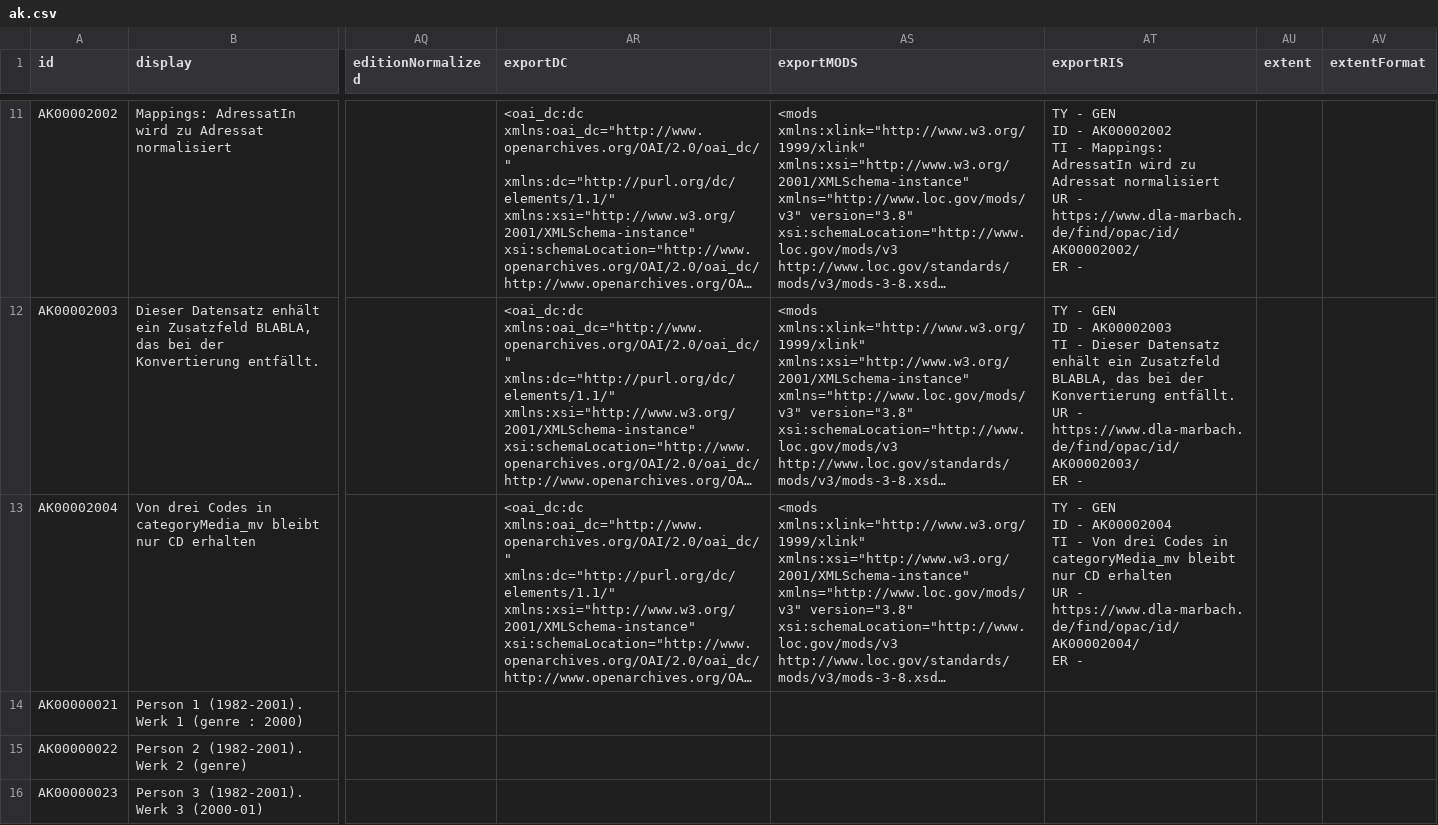
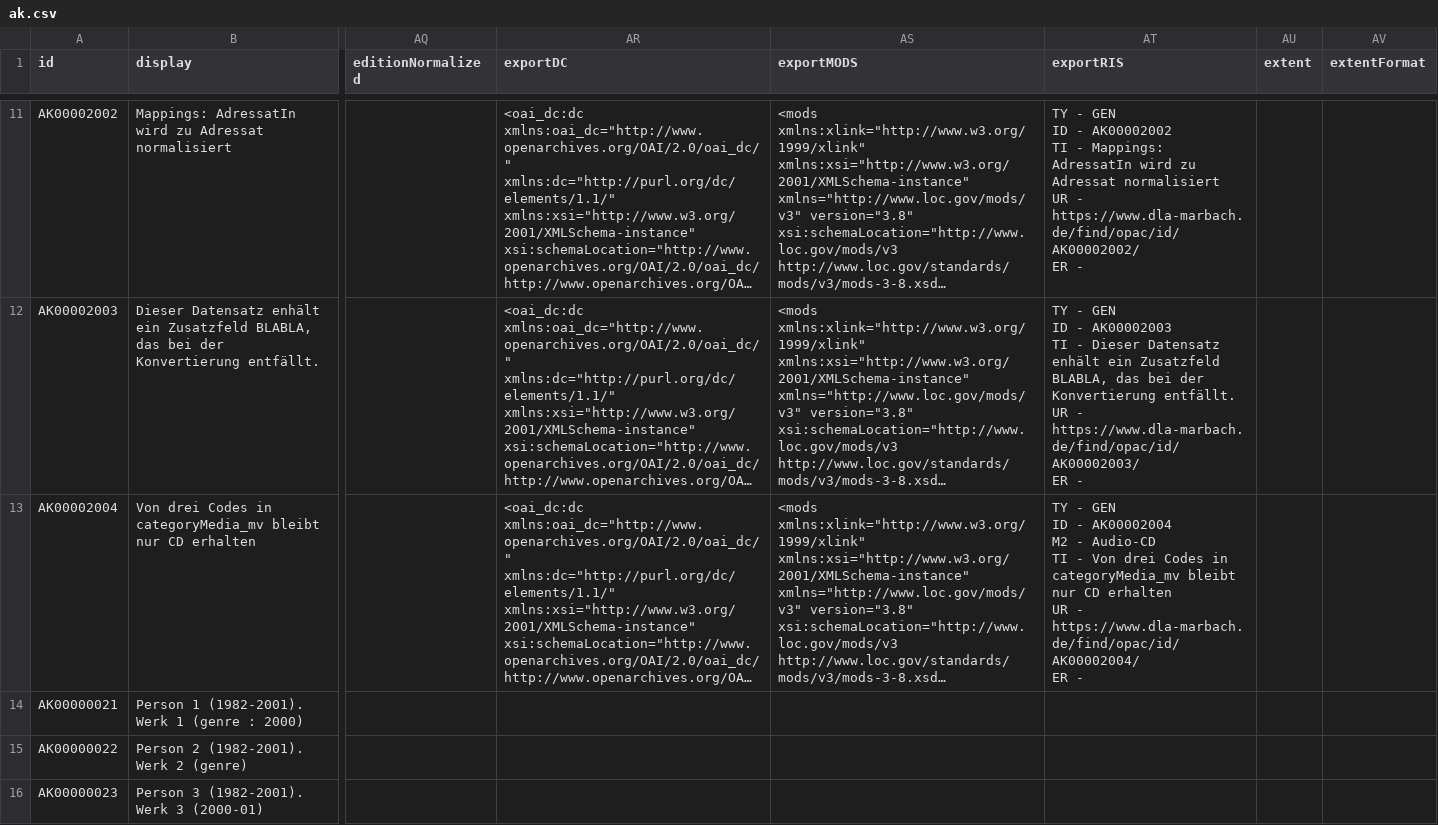
Before and after one commit to dla-marbach/dla-opac-transform, a CSV file: example/output/ak.csv, drawn as a sheet; only a part is shown, gaps mark what is left out; long unchanged cells end in …; ↵ is a line break in a cell; the diff covers the shown part only; the diff names each change by its address in the sheet, - before the commit and + after, or states it on an @@ line.

```diff
--- a/example/output/ak.csv
+++ b/example/output/ak.csv
-AT13 (exportRIS): …- AK00002004 ↵ TI -…
+AT13 (exportRIS): …- AK00002004 ↵ M2 - Audio-CD ↵ TI -…
```
Also changed, not shown: 30 edited cells elsewhere in this file, example/input/ak.tsv, 3 other files.
